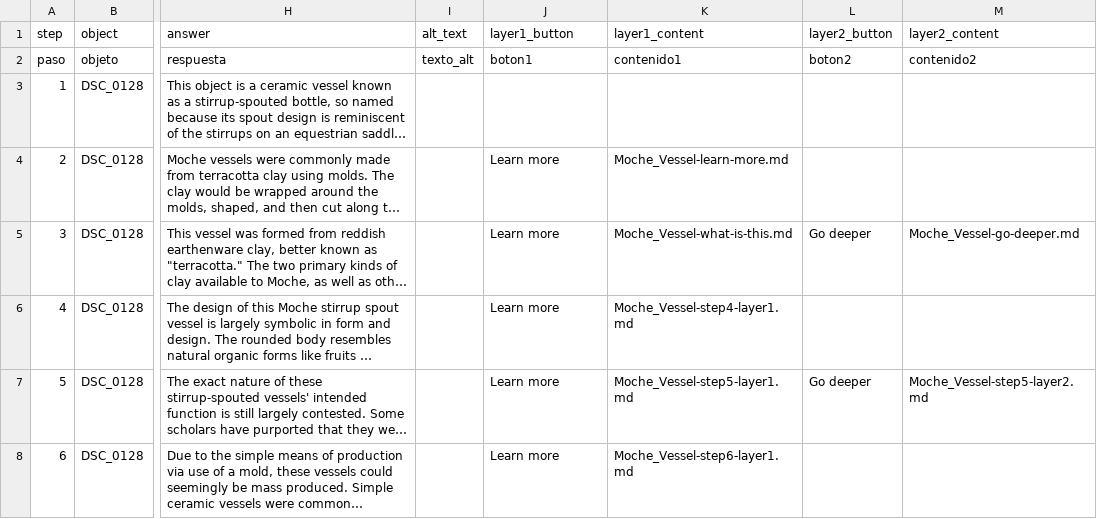
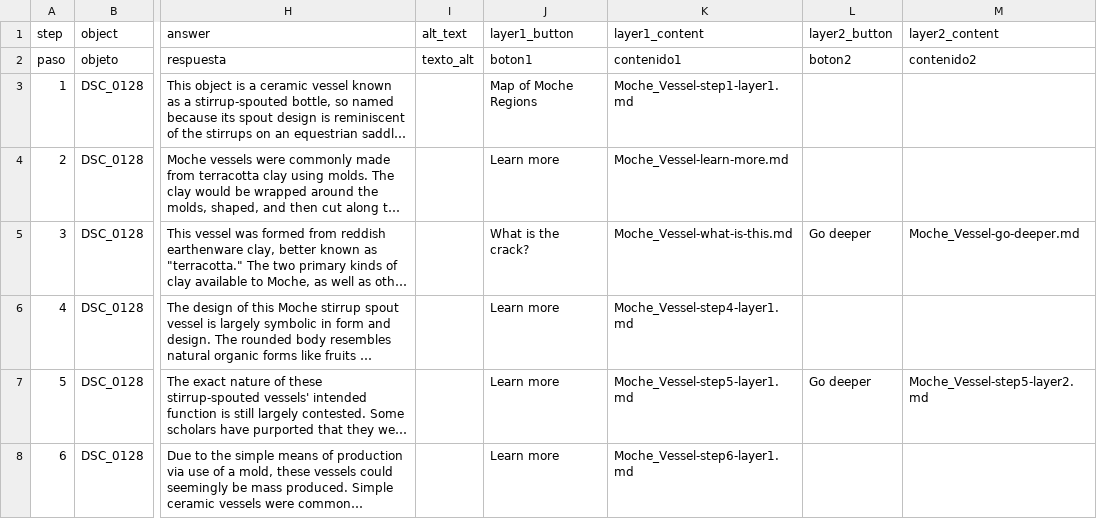
Before and after one commit to jonathanjin-eng/arthi130d, a CSV file: telar-content/spreadsheets/Moche_Vessel.csv, drawn as a sheet; only a part is shown, gaps mark what is left out; long unchanged cells end in …; the diff names each change by its address in the sheet, - before the commit and + after, or states it on an @@ line.

Commit message:
Add files via upload

```diff
--- a/telar-content/spreadsheets/Moche_Vessel.csv
+++ b/telar-content/spreadsheets/Moche_Vessel.csv
-J3 (layer1_button): (empty)
+J3 (layer1_button): Map of Moche Regions
-K3 (layer1_content): (empty)
+K3 (layer1_content): Moche_Vessel-step1-layer1.md
-J5 (layer1_button): Learn more
+J5 (layer1_button): What is the crack?
```
